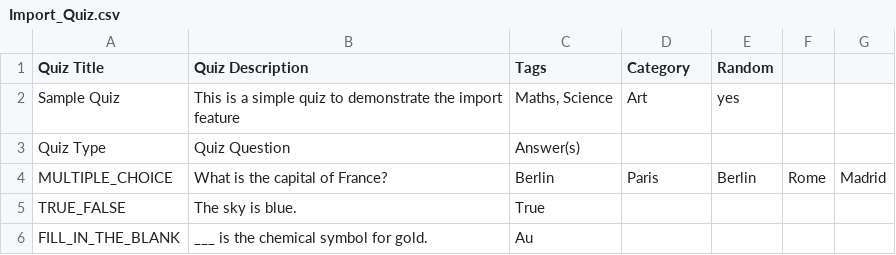
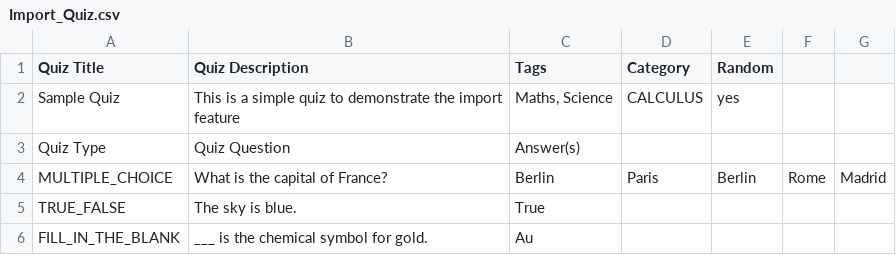
Before and after one commit to ViktorGrev/IDATT2105_frontend_project, a CSV file: src/assets/Import_Quiz.csv, drawn as a sheet.

```diff
--- a/src/assets/Import_Quiz.csv
+++ b/src/assets/Import_Quiz.csv
@@ -1,3 +1,3 @@
 Quiz Title;Quiz Description;Tags;Category;Random;;
-Sample Quiz;This is a simple quiz to demonstrate the import feature;Maths, Science;Art;yes;;
+Sample Quiz;This is a simple quiz to demonstrate the import feature;Maths, Science;CALCULUS;yes;;
 Quiz Type;Quiz Question;Answer(s);;;;
```
Also changed, not shown: 6 other files.
